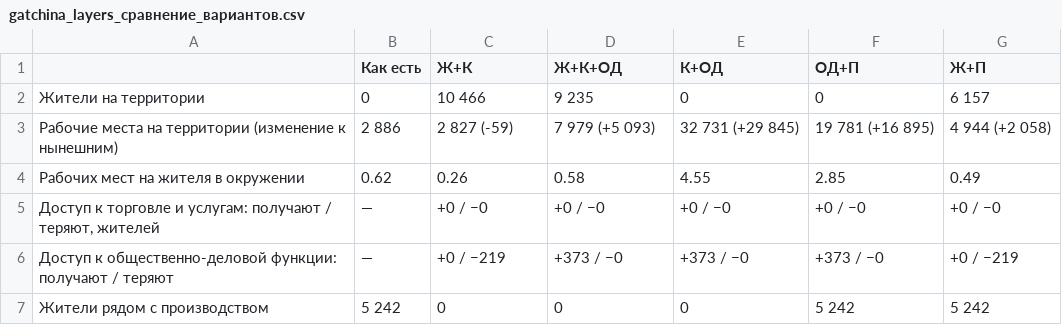
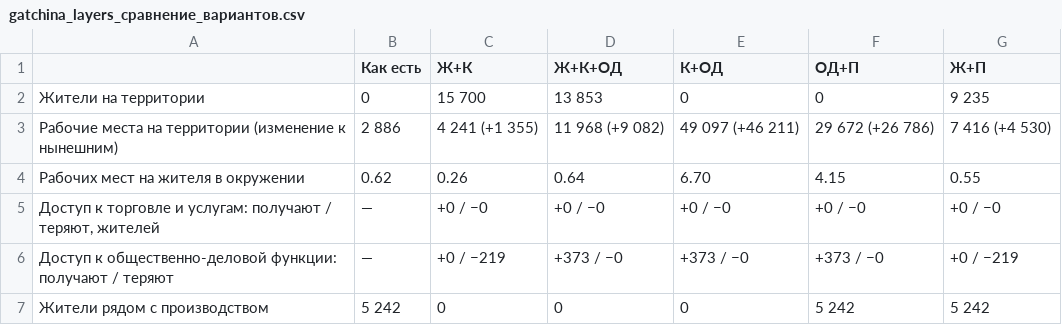
Before and after one commit to Harlekiro/testNIR, a CSV file: results_v5/gatchina_layers/gatchina_layers_сравнение_вариантов.csv, drawn as a sheet; only a part is shown; the diff covers the shown part only.

```diff
--- a/results_v5/gatchina_layers/gatchina_layers_сравнение_вариантов.csv
+++ b/results_v5/gatchina_layers/gatchina_layers_сравнение_вариантов.csv
@@ -1,5 +1,5 @@
 ,Как есть,Ж+К,Ж+К+ОД,К+ОД,ОД+П,Ж+П
-Жители на территории,0,10 466,9 235,0,0,6 157
-Рабочие места на территории (изменение к нынешним),2 886,2 827 (-59),7 979 (+5 093),32 731 (+29 845),19 781 (+16 895),4 944 (+2 058)
-Рабочих мест на жителя в окружении,0.62,0.26,0.58,4.55,2.85,0.49
+Жители на территории,0,15 700,13 853,0,0,9 235
+Рабочие места на территории (изменение к нынешним),2 886,4 241 (+1 355),11 968 (+9 082),49 097 (+46 211),29 672 (+26 786),7 416 (+4 530)
+Рабочих мест на жителя в окружении,0.62,0.26,0.64,6.70,4.15,0.55
 "Доступ к торговле и услугам: получают / теряют, жителей",—,+0 / −0,+0 / −0,+0 / −0,+0 / −0,+0 / −0
```
Also changed, not shown: 8 edited cells elsewhere in this file, results_v5/vysotsk/vysotsk_сравнение_вариантов.csv, results_v5/vysotsk/vysotsk_сравнение_подробно.csv, 27 other files.
